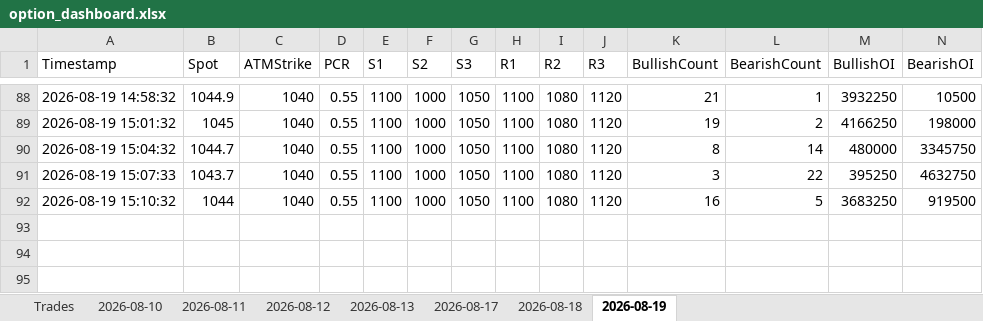
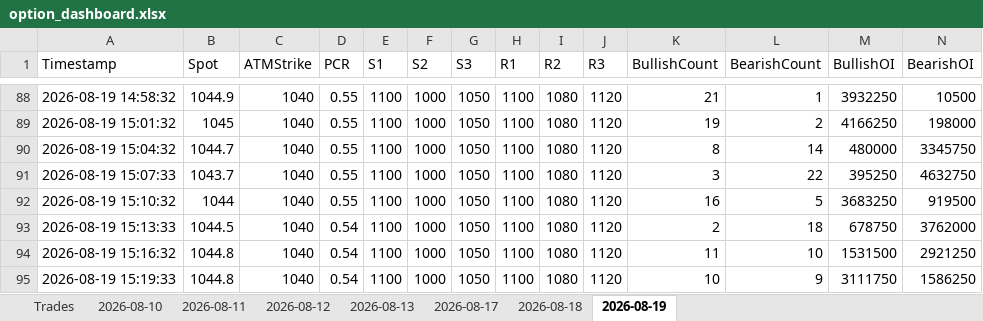
Before and after one commit to ravichandrant1697/option--dashboard1, an Excel workbook: option_dashboard.xlsx, sheet 2026-08-19, drawn as a sheet; only a part is shown, gaps mark what is left out; values as stored, in another font and other column widths than the file's, no borders; rows hold the shown columns only; the diff names each change by its address in the sheet, - before the commit and + after, or states it on an @@ line.

Commit message:
state: periodic 2026-08-19T09:50Z

```diff
--- a/option_dashboard.xlsx (sheet 2026-08-19)
+++ b/option_dashboard.xlsx (sheet 2026-08-19)
+row 93: 2026-08-19 15:13:33 | 1044.5 | 1040 | 0.54 | 1100 | 1000 | 1050 | 1100 | 1080 | 1120 | 2 | 18 | 678750 | 3762000
+row 94: 2026-08-19 15:16:32 | 1044.8 | 1040 | 0.54 | 1100 | 1000 | 1050 | 1100 | 1080 | 1120 | 11 | 10 | 1531500 | 2921250
+row 95: 2026-08-19 15:19:33 | 1044.8 | 1040 | 0.54 | 1100 | 1000 | 1050 | 1100 | 1080 | 1120 | 10 | 9 | 3111750 | 1586250
```
